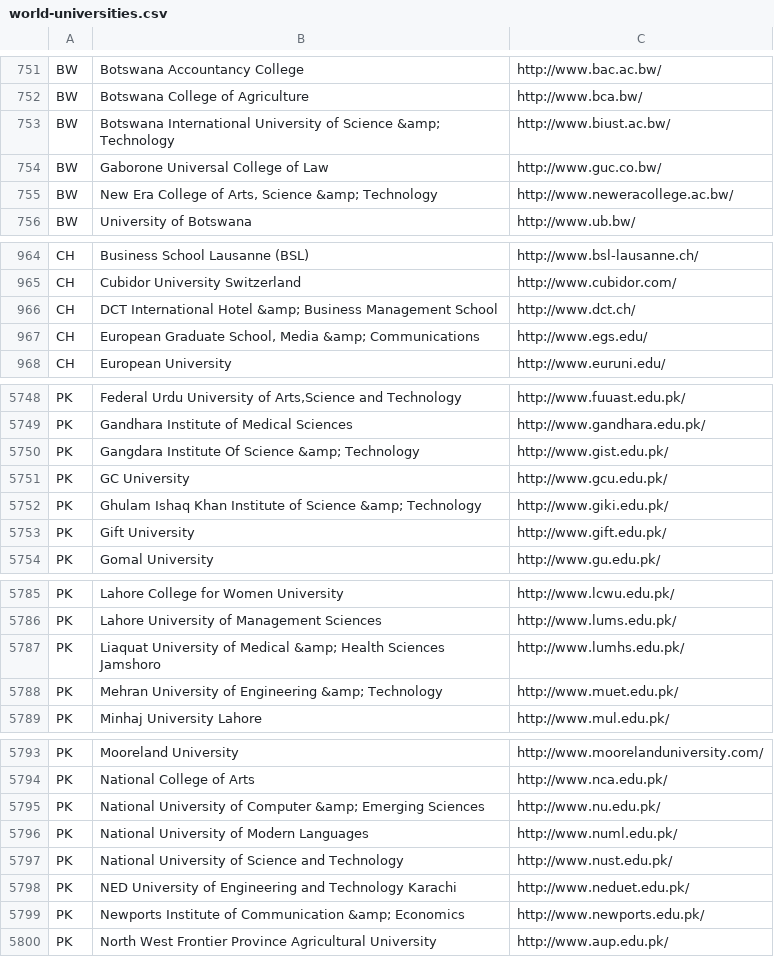
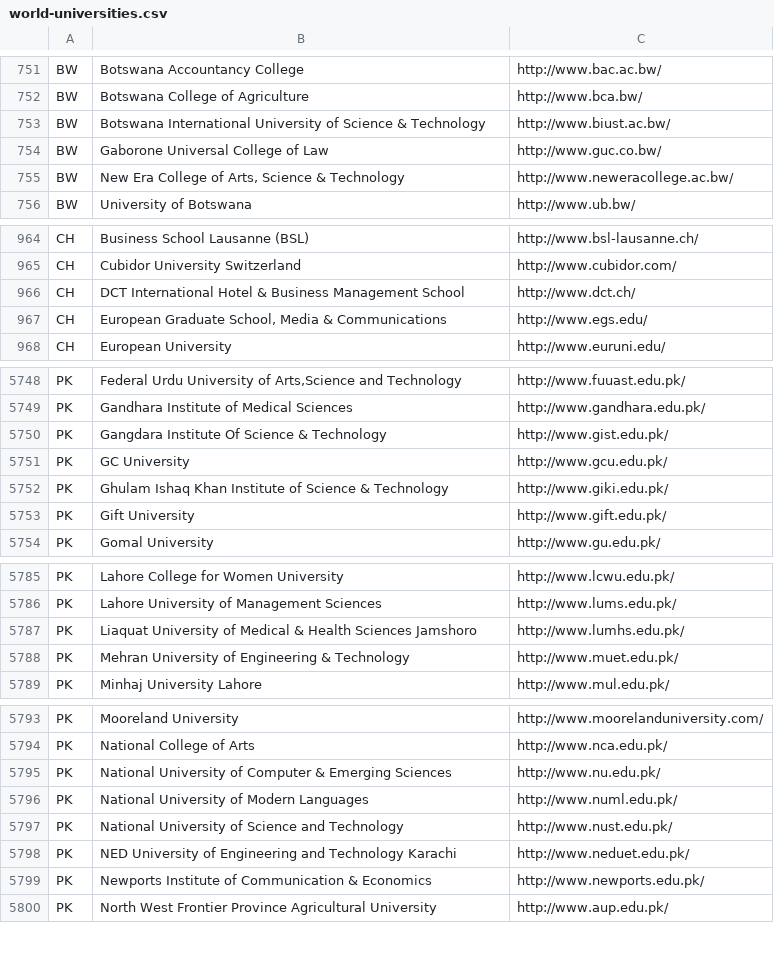
Before and after one commit to endSly/world-universities-csv, a CSV file: world-universities.csv, drawn as a sheet; only a part is shown, gaps mark what is left out; the diff covers the shown part only.

```diff
--- a/world-universities.csv
+++ b/world-universities.csv
@@ -752,5 +752,5 @@ BW,Botswana Accountancy College,http://www.bac.ac.bw/
 BW,Botswana College of Agriculture,http://www.bca.bw/
-BW,Botswana International University of Science &amp; Technology,http://www.biust.ac.bw/
+BW,Botswana International University of Science & Technology,http://www.biust.ac.bw/
 BW,Gaborone Universal College of Law,http://www.guc.co.bw/
-BW,"New Era College of Arts, Science &amp; Technology",http://www.neweracollege.ac.bw/
+BW,"New Era College of Arts, Science & Technology",http://www.neweracollege.ac.bw/
 BW,University of Botswana,http://www.ub.bw/
@@ -965,4 +965,4 @@ CH,Business School Lausanne (BSL),http://www.bsl-lausanne.ch/
 CH,Cubidor University Switzerland,http://www.cubidor.com/
-CH,DCT International Hotel &amp; Business Management School,http://www.dct.ch/
-CH,"European Graduate School, Media &amp; Communications",http://www.egs.edu/
+CH,DCT International Hotel & Business Management School,http://www.dct.ch/
+CH,"European Graduate School, Media & Communications",http://www.egs.edu/
 CH,European University,http://www.euruni.edu/
@@ -5749,5 +5749,5 @@ PK,"Federal Urdu University of Arts,Science and Technology",http://www.fuuast.ed
 PK,Gandhara Institute of Medical Sciences,http://www.gandhara.edu.pk/
-PK,Gangdara Institute Of Science &amp; Technology,http://www.gist.edu.pk/
+PK,Gangdara Institute Of Science & Technology,http://www.gist.edu.pk/
 PK,GC University,http://www.gcu.edu.pk/
-PK,Ghulam Ishaq Khan Institute of Science &amp; Technology,http://www.giki.edu.pk/
+PK,Ghulam Ishaq Khan Institute of Science & Technology,http://www.giki.edu.pk/
 PK,Gift University,http://www.gift.edu.pk/
@@ -5786,4 +5786,4 @@ PK,Lahore College for Women University,http://www.lcwu.edu.pk/
 PK,Lahore University of Management Sciences,http://www.lums.edu.pk/
-PK,Liaquat University of Medical &amp; Health Sciences Jamshoro,http://www.lumhs.edu.pk/
-PK,Mehran University of Engineering &amp; Technology,http://www.muet.edu.pk/
+PK,Liaquat University of Medical & Health Sciences Jamshoro,http://www.lumhs.edu.pk/
+PK,Mehran University of Engineering & Technology,http://www.muet.edu.pk/
 PK,Minhaj University Lahore,http://www.mul.edu.pk/
@@ -5794,3 +5794,3 @@ PK,Mooreland University,http://www.moorelanduniversity.com/
 PK,National College of Arts,http://www.nca.edu.pk/
-PK,National University of Computer &amp; Emerging Sciences,http://www.nu.edu.pk/
+PK,National University of Computer & Emerging Sciences,http://www.nu.edu.pk/
 PK,National University of Modern Languages,http://www.numl.edu.pk/
@@ -5798,3 +5798,3 @@ PK,National University of Science and Technology,http://www.nust.edu.pk/
 PK,NED University of Engineering and Technology Karachi,http://www.neduet.edu.pk/
-PK,Newports Institute of Communication &amp; Economics,http://www.newports.edu.pk/
+PK,Newports Institute of Communication & Economics,http://www.newports.edu.pk/
 PK,North West Frontier Province Agricultural University,http://www.aup.edu.pk/
```
Also changed, not shown: 88 edited cells elsewhere in this file, 1 other file.
